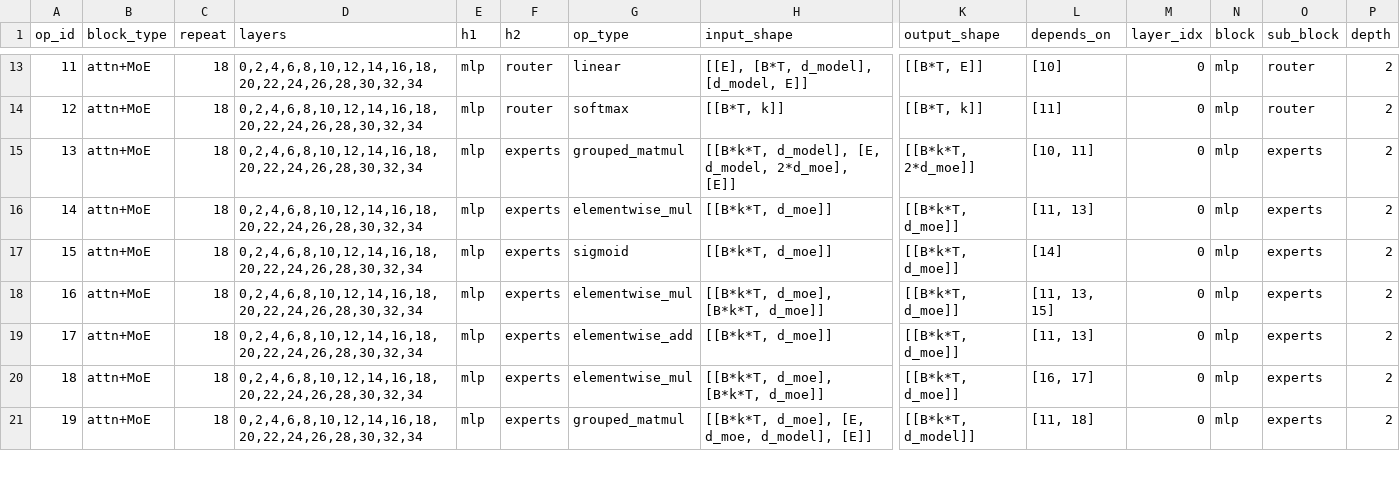
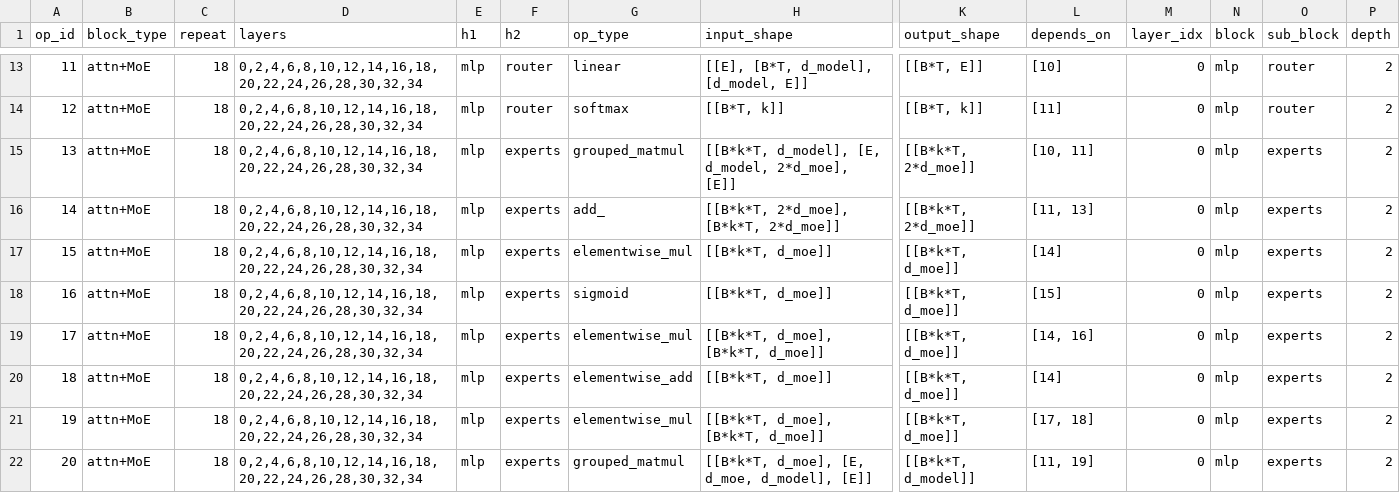
Before and after one commit to KimHyeon-Ji/llm-arch-tracer, a CSV file: models/openai__gpt-oss-120b/prefill.csv, drawn as a sheet; only a part is shown, gaps mark what is left out; addresses are those after the commit; rows hold the shown columns only; the diff covers the shown part only; the diff names each change by its address in the sheet, - before the commit and + after, or states it on an @@ line.

```diff
--- a/models/openai__gpt-oss-120b/prefill.csv
+++ b/models/openai__gpt-oss-120b/prefill.csv
+row 16: 14 | attn+MoE | 18 | 0,2,4,6,8,10,12,14,16,18,20,22,24,26,28,30,32,34 | mlp | experts | add_ | [[B*k*T, 2*d_moe], [B*k*T, 2*d_moe]] | [[B*k*T, 2*d_moe]] | [11, 13] | 0 | mlp | experts | 2
@@ column A (op_id) renumbered from row 17 down @@
-L17 (depends_on): [11, 13]
+L17 (depends_on): [14]
-L18 (depends_on): [14]
+L18 (depends_on): [15]
-L19 (depends_on): [11, 13, 15]
+L19 (depends_on): [14, 16]
-L20 (depends_on): [11, 13]
+L20 (depends_on): [14]
-L21 (depends_on): [16, 17]
+L21 (depends_on): [17, 18]
-L22 (depends_on): [11, 18]
+L22 (depends_on): [11, 19]
```
Also changed, not shown: 3 added rows and 27 edited cells elsewhere in this file, models/meta-llama__Llama-4-Maverick-17B-128E/decode.csv, models/meta-llama__Llama-4-Maverick-17B-128E/prefill.csv, 54 other files.
